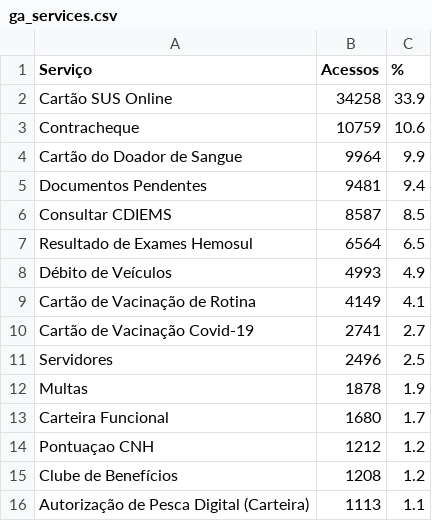
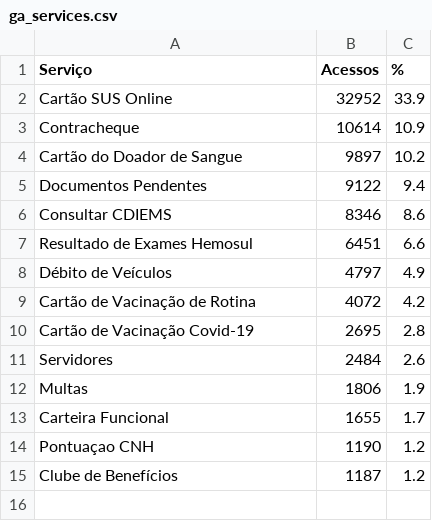
Before and after one commit to fabioramos-02/matomo, a CSV file: matomo-analytics-dashboard/exports/ga_services.csv, drawn as a sheet.

```diff
--- a/matomo-analytics-dashboard/exports/ga_services.csv
+++ b/matomo-analytics-dashboard/exports/ga_services.csv
@@ -1,16 +1,15 @@
 Serviço;Acessos;%
-Cartão SUS Online;34258;33.9
-Contracheque;10759;10.6
-Cartão do Doador de Sangue;9964;9.9
-Documentos Pendentes;9481;9.4
-Consultar CDIEMS;8587;8.5
-Resultado de Exames Hemosul;6564;6.5
-Débito de Veículos;4993;4.9
-Cartão de Vacinação de Rotina;4149;4.1
-Cartão de Vacinação Covid-19;2741;2.7
-Servidores;2496;2.5
-Multas;1878;1.9
-Carteira Funcional;1680;1.7
-Pontuaçao CNH;1212;1.2
-Clube de Benefícios;1208;1.2
-Autorização de Pesca Digital (Carteira);1113;1.1
+Cartão SUS Online;32952;33.9
+Contracheque;10614;10.9
+Cartão do Doador de Sangue;9897;10.2
+Documentos Pendentes;9122;9.4
+Consultar CDIEMS;8346;8.6
+Resultado de Exames Hemosul;6451;6.6
+Débito de Veículos;4797;4.9
+Cartão de Vacinação de Rotina;4072;4.2
+Cartão de Vacinação Covid-19;2695;2.8
+Servidores;2484;2.6
+Multas;1806;1.9
+Carteira Funcional;1655;1.7
+Pontuaçao CNH;1190;1.2
+Clube de Benefícios;1187;1.2
```
Also changed, not shown: matomo-analytics-dashboard/exports/ga_cities.csv, matomo-analytics-dashboard/exports/ga_funnel.csv, 4 other files.
